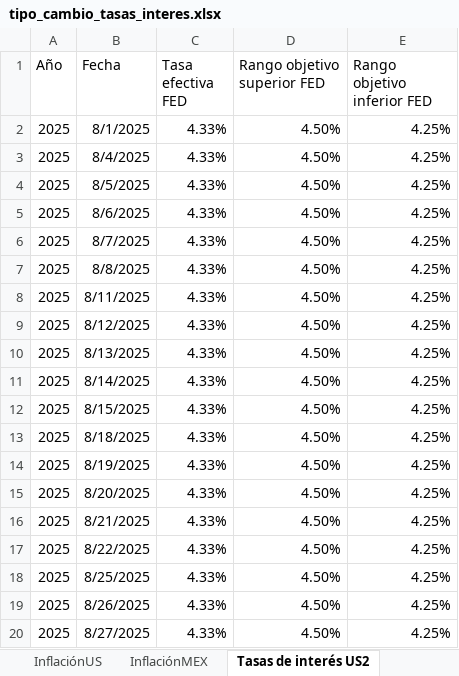
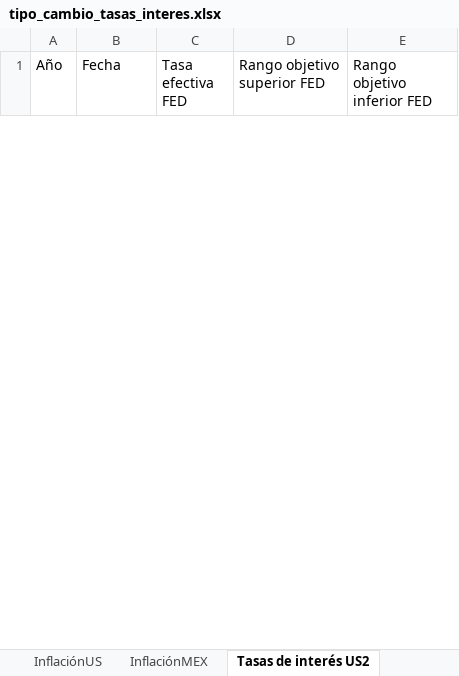
Before and after one commit to ldsanvid/Economy-newsmonitoring, an Excel workbook: tipo_cambio_tasas_interes.xlsx, sheet Tasas de interés US2, drawn as a sheet; only a part is shown; values as stored, in another font and other column widths than the file's, no borders; removed rows and columns are numbered as before the commit, all else as after; the diff covers the shown part only; the diff names each change by its address in the sheet, - before the commit and + after, or states it on an @@ line.

```diff
--- a/tipo_cambio_tasas_interes.xlsx (sheet Tasas de interés US2)
+++ b/tipo_cambio_tasas_interes.xlsx (sheet Tasas de interés US2)
-row 2: 2025 | 8/1/2025 | 4.33% | 4.50% | 4.25%
-row 3: 2025 | 8/4/2025 | 4.33% | 4.50% | 4.25%
-row 4: 2025 | 8/5/2025 | 4.33% | 4.50% | 4.25%
-row 5: 2025 | 8/6/2025 | 4.33% | 4.50% | 4.25%
-row 6: 2025 | 8/7/2025 | 4.33% | 4.50% | 4.25%
-row 7: 2025 | 8/8/2025 | 4.33% | 4.50% | 4.25%
-row 8: 2025 | 8/11/2025 | 4.33% | 4.50% | 4.25%
-row 9: 2025 | 8/12/2025 | 4.33% | 4.50% | 4.25%
-row 10: 2025 | 8/13/2025 | 4.33% | 4.50% | 4.25%
-row 11: 2025 | 8/14/2025 | 4.33% | 4.50% | 4.25%
-row 12: 2025 | 8/15/2025 | 4.33% | 4.50% | 4.25%
-row 13: 2025 | 8/18/2025 | 4.33% | 4.50% | 4.25%
-row 14: 2025 | 8/19/2025 | 4.33% | 4.50% | 4.25%
-row 15: 2025 | 8/20/2025 | 4.33% | 4.50% | 4.25%
-row 16: 2025 | 8/21/2025 | 4.33% | 4.50% | 4.25%
-row 17: 2025 | 8/22/2025 | 4.33% | 4.50% | 4.25%
-row 18: 2025 | 8/25/2025 | 4.33% | 4.50% | 4.25%
-row 19: 2025 | 8/26/2025 | 4.33% | 4.50% | 4.25%
-row 20: 2025 | 8/27/2025 | 4.33% | 4.50% | 4.25%
```
Also changed, not shown: 2 added rows and 22 removed rows elsewhere in this sheet, sheet Treasuries_SOFR, sheet Tasas de interés, sheet Tasas de interés2, sheet Tipo de Cambio, sheet Wallstreet, sheet InflaciónMEX, 1 more sheet, 7 other files.
